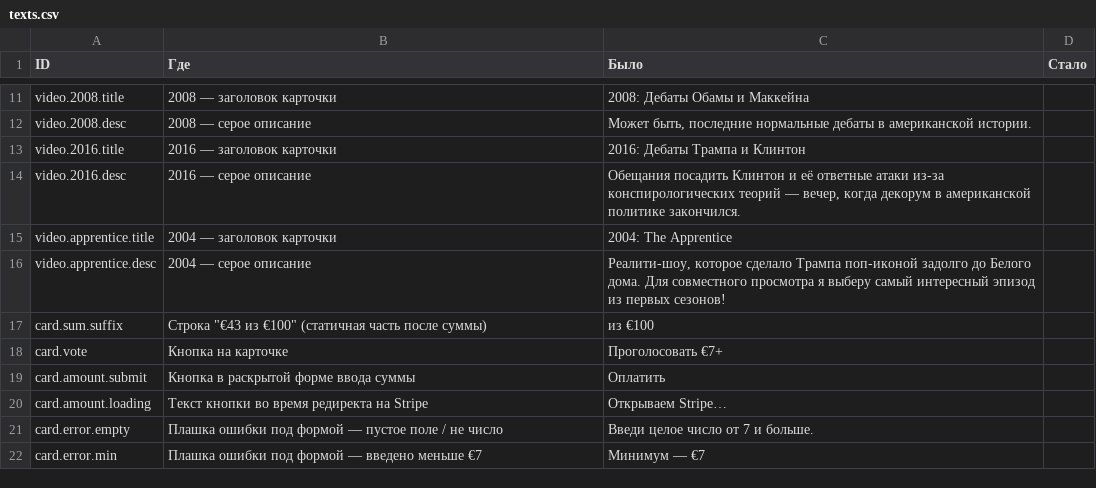
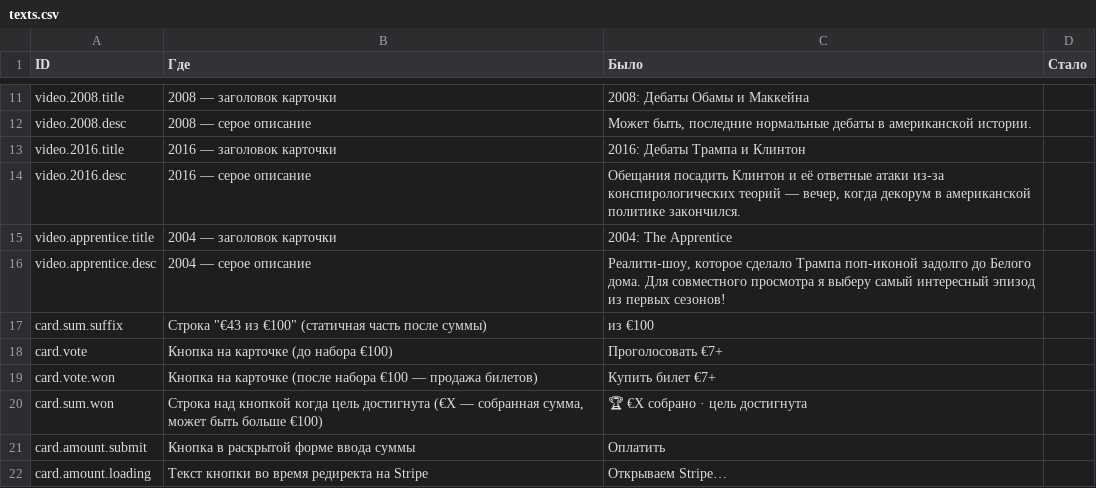
Before and after one commit to evgenyfeldman/smotrimvmeste, a CSV file: texts.csv, drawn as a sheet; only a part is shown, gaps mark what is left out; the shorter side is filled out with more unchanged rows.

Commit message:
feat: состояние «цель достигнута» для карточки + превью на 2016

```diff
--- a/texts.csv
+++ b/texts.csv
@@ -17,3 +17,5 @@ video.apprentice.desc,2004 — серое описание,"Реалити-шо
 card.sum.suffix,"Строка ""€43 из €100"" (статичная часть после суммы)","из €100",
-card.vote,Кнопка на карточке,"Проголосовать €7+",
+card.vote,Кнопка на карточке (до набора €100),"Проголосовать €7+",
+card.vote.won,Кнопка на карточке (после набора €100 — продажа билетов),"Купить билет €7+",
+card.sum.won,"Строка над кнопкой когда цель достигнута (€X — собранная сумма, может быть больше €100)","🏆 €X собрано · цель достигнута",
 card.amount.submit,Кнопка в раскрытой форме ввода суммы,"Оплатить",
```
Also changed, not shown: 3 other files.
